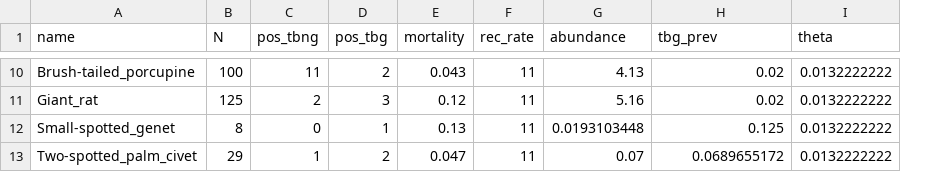
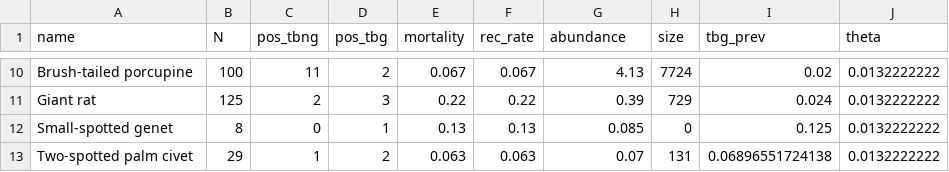
Before and after one commit to sbfnk/trypanosomiasis, a CSV file: data/bipindi.csv, drawn as a sheet; only a part is shown, gaps mark what is left out; addresses are those after the commit; the diff covers the shown part only; the diff names each change by its address in the sheet, - before the commit and + after, or states it on an @@ line.

```diff
--- a/data/bipindi.csv
+++ b/data/bipindi.csv
+column H (size), rows 10-13: 7724 | 729 | 0 | 131
-A10 (name): Brush-tailed_porcupine
+A10 (name): Brush-tailed porcupine
-E10 (mortality): 0.043
+E10 (mortality): 0.067
-F10 (rec_rate): 11
+F10 (rec_rate): 0.067
-A11 (name): Giant_rat
+A11 (name): Giant rat
-E11 (mortality): 0.12
+E11 (mortality): 0.22
-F11 (rec_rate): 11
+F11 (rec_rate): 0.22
-G11 (abundance): 5.16
+G11 (abundance): 0.39
-I11 (tbg_prev): 0.02
+I11 (tbg_prev): 0.024
-A12 (name): Small-spotted_genet
+A12 (name): Small-spotted genet
-F12 (rec_rate): 11
+F12 (rec_rate): 0.13
-G12 (abundance): 0.0193103448
+G12 (abundance): 0.085
-A13 (name): Two-spotted_palm_civet
+A13 (name): Two-spotted palm civet
-E13 (mortality): 0.047
+E13 (mortality): 0.063
-F13 (rec_rate): 11
+F13 (rec_rate): 0.063
-I13 (tbg_prev): 0.0689655172
+I13 (tbg_prev): 0.06896551724138
```
Also changed, not shown: 30 edited cells elsewhere in this file.
